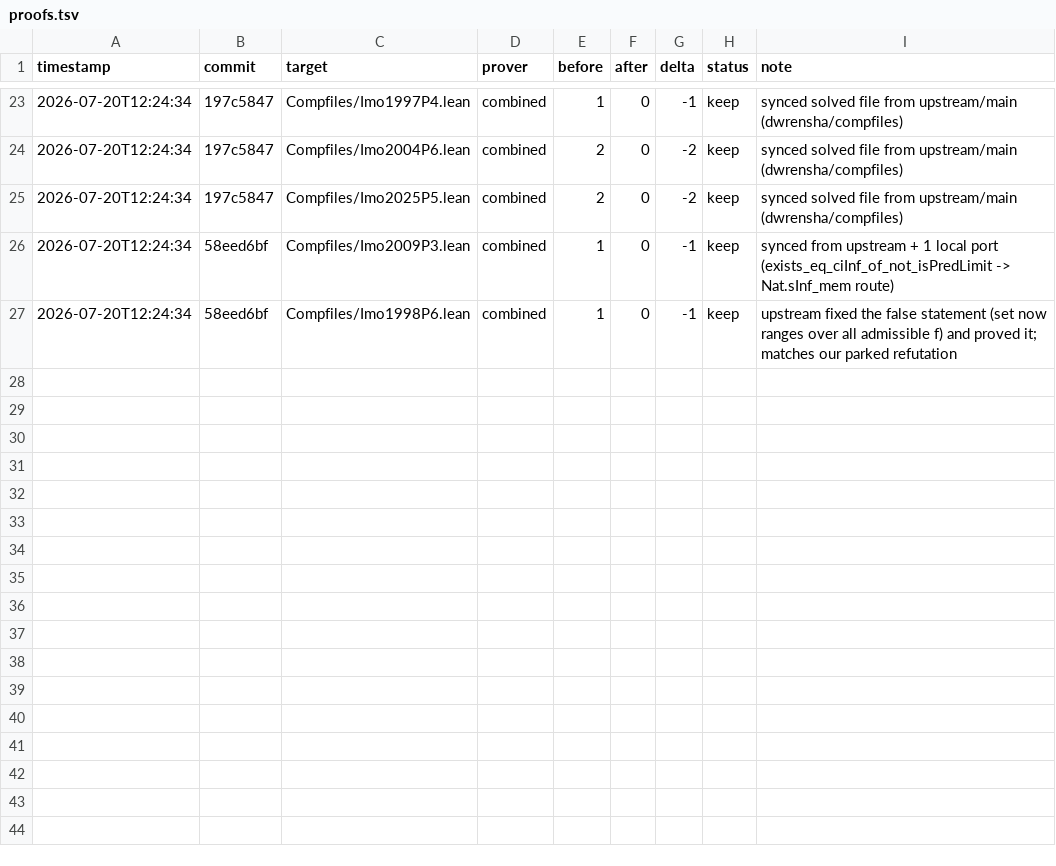
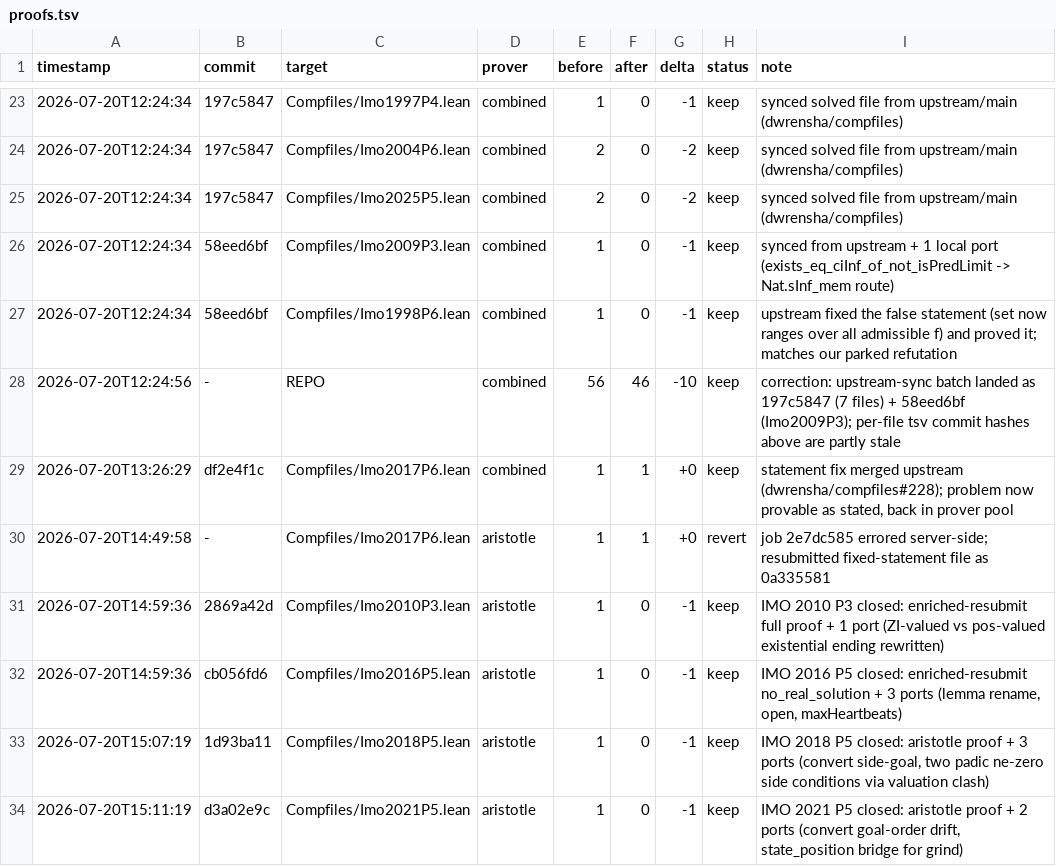
Before and after one commit to elanroth/compfiles, a TSV file: proofs.tsv, drawn as a sheet; only a part is shown, gaps mark what is left out.

Commit message:
autoprove: bookkeeping

```diff
--- a/proofs.tsv
+++ b/proofs.tsv
@@ -27 +27,8 @@ timestamp	commit	target	prover	before	after	delta	status	note
 2026-07-20T12:24:34	58eed6bf	Compfiles/Imo1998P6.lean	combined	1	0	-1	keep	upstream fixed the false statement (set now ranges over all admissible f) and proved it; matches our parked refutation
+2026-07-20T12:24:56	-	REPO	combined	56	46	-10	keep	correction: upstream-sync batch landed as 197c5847 (7 files) + 58eed6bf (Imo2009P3); per-file tsv commit hashes above are partly stale
+2026-07-20T13:26:29	df2e4f1c	Compfiles/Imo2017P6.lean	combined	1	1	+0	keep	statement fix merged upstream (dwrensha/compfiles#228); problem now provable as stated, back in prover pool
+2026-07-20T14:49:58	-	Compfiles/Imo2017P6.lean	aristotle	1	1	+0	revert	job 2e7dc585 errored server-side; resubmitted fixed-statement file as 0a335581
+2026-07-20T14:59:36	2869a42d	Compfiles/Imo2010P3.lean	aristotle	1	0	-1	keep	IMO 2010 P3 closed: enriched-resubmit full proof + 1 port (ZI-valued vs pos-valued existential ending rewritten)
+2026-07-20T14:59:36	cb056fd6	Compfiles/Imo2016P5.lean	aristotle	1	0	-1	keep	IMO 2016 P5 closed: enriched-resubmit no_real_solution + 3 ports (lemma rename, open, maxHeartbeats)
+2026-07-20T15:07:19	1d93ba11	Compfiles/Imo2018P5.lean	aristotle	1	0	-1	keep	IMO 2018 P5 closed: aristotle proof + 3 ports (convert side-goal, two padic ne-zero side conditions via valuation clash)
+2026-07-20T15:11:19	d3a02e9c	Compfiles/Imo2021P5.lean	aristotle	1	0	-1	keep	IMO 2021 P5 closed: aristotle proof + 2 ports (convert goal-order drift, state_position bridge for grind)
```
